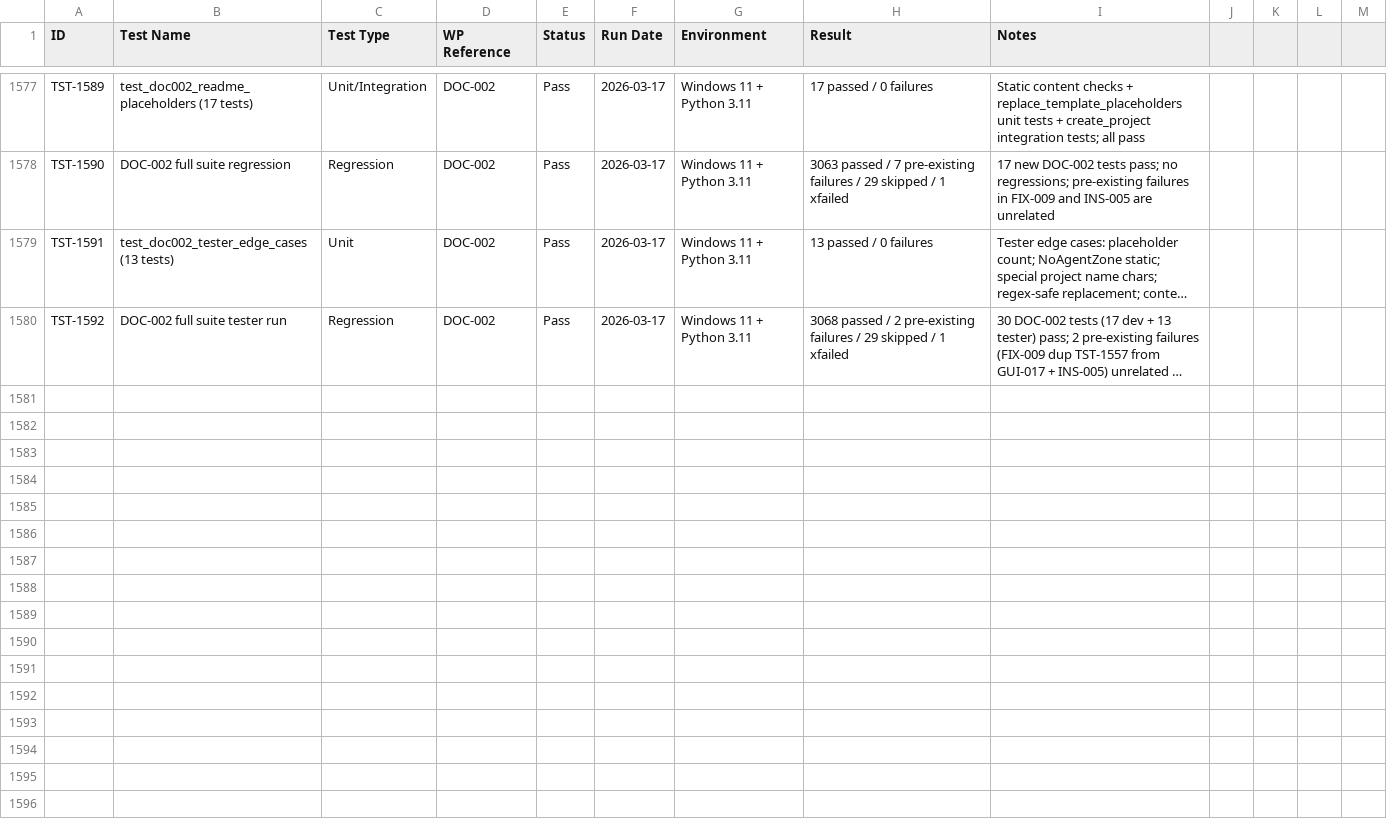
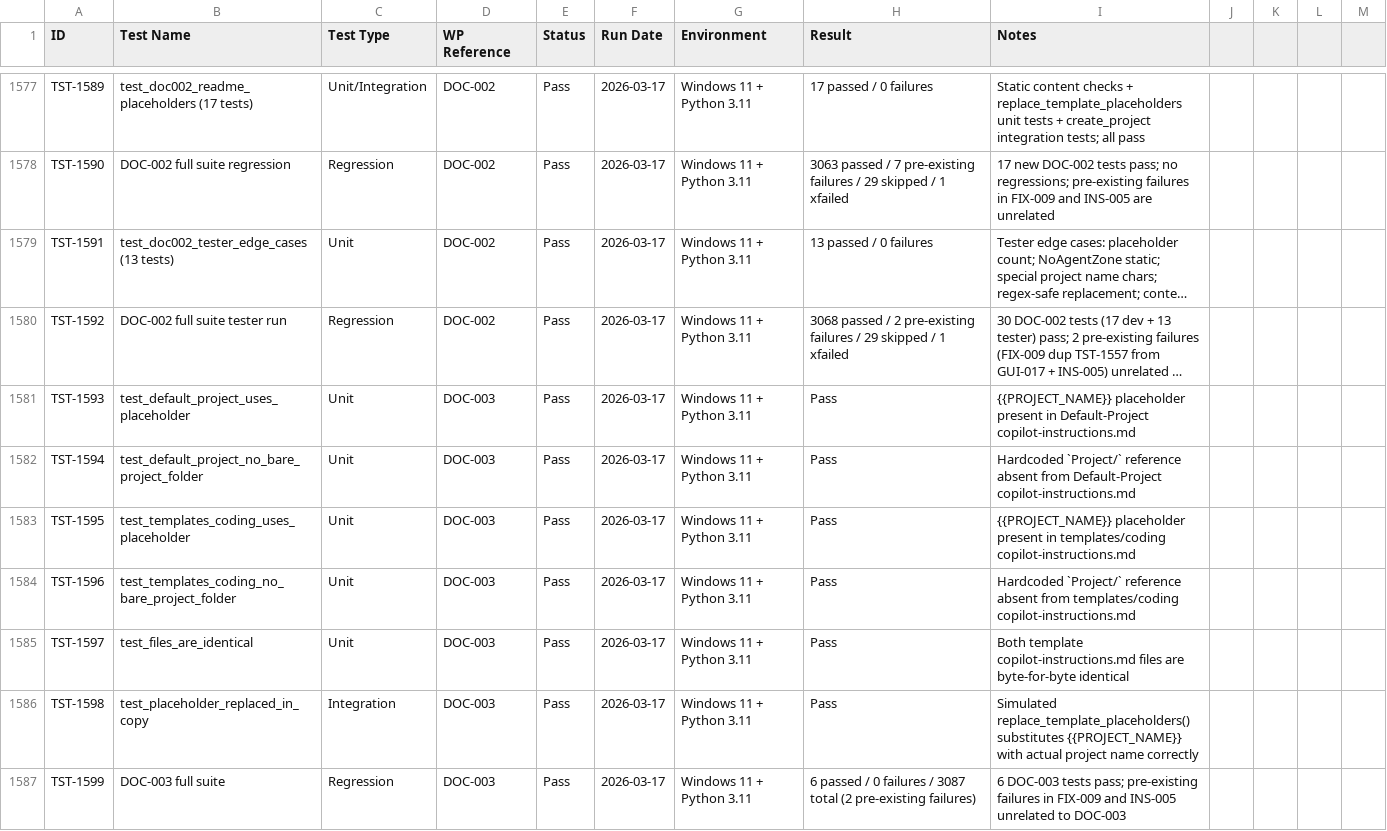
Before and after one commit to xX2Angelo8Xx/Turbulence-Solutions-Safe-Agent-Workspace, a CSV file: docs/test-results/test-results.csv, drawn as a sheet; only a part is shown, gaps mark what is left out; long unchanged cells end in …; the diff names each change by its address in the sheet, - before the commit and + after, or states it on an @@ line.

Commit message:
DOC-003: Update copilot-instructions.md templates to use {{PROJECT_NAME}} placeholder

```diff
--- a/docs/test-results/test-results.csv
+++ b/docs/test-results/test-results.csv
+row 1581: TST-1593 | test_default_project_uses_placeholder | Unit | DOC-003 | Pass | 2026-03-17 | Windows 11 + Python 3.11 | Pass | {{PROJECT_NAME}} placeholder present in Default-Project copilot-instructions.md
+row 1582: TST-1594 | test_default_project_no_bare_project_folder | Unit | DOC-003 | Pass | 2026-03-17 | Windows 11 + Python 3.11 | Pass | Hardcoded `Project/` reference absent from Default-Project copilot-instructions.md
+row 1583: TST-1595 | test_templates_coding_uses_placeholder | Unit | DOC-003 | Pass | 2026-03-17 | Windows 11 + Python 3.11 | Pass | {{PROJECT_NAME}} placeholder present in templates/coding copilot-instructions.md
+row 1584: TST-1596 | test_templates_coding_no_bare_project_folder | Unit | DOC-003 | Pass | 2026-03-17 | Windows 11 + Python 3.11 | Pass | Hardcoded `Project/` reference absent from templates/coding copilot-instructions.md
+row 1585: TST-1597 | test_files_are_identical | Unit | DOC-003 | Pass | 2026-03-17 | Windows 11 + Python 3.11 | Pass | Both template copilot-instructions.md files are byte-for-byte identical
+row 1586: TST-1598 | test_placeholder_replaced_in_copy | Integration | DOC-003 | Pass | 2026-03-17 | Windows 11 + Python 3.11 | Pass | Simulated replace_template_placeholders() substitutes {{PROJECT_NAME}} with actual project name correctly
+row 1587: TST-1599 | DOC-003 full suite | Regression | DOC-003 | Pass | 2026-03-17 | Windows 11 + Python 3.11 | 6 passed / 0 failures / 3087 total (2 pre-existing failures) | 6 DOC-003 tests pass; pre-existing failures in FIX-009 and INS-005 unrelated to DOC-003
```
Also changed, not shown: docs/workpackages/workpackages.csv, 4 other files.
